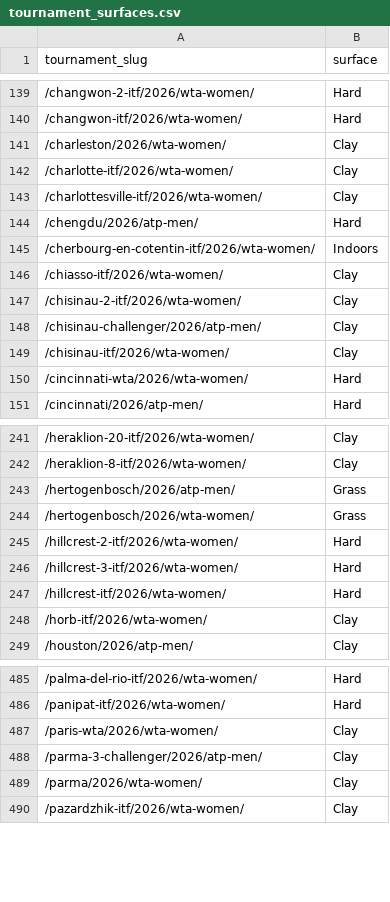
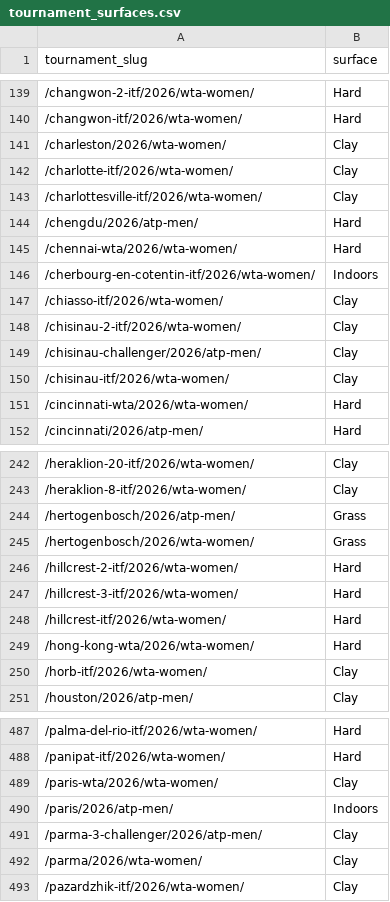
Before and after one commit to andrei0182/pariuri, a CSV file: tennis/data/tournament_surfaces.csv, drawn as a sheet; only a part is shown, gaps mark what is left out; the diff names each change by its address in the sheet, - before the commit and + after, or states it on an @@ line.

```diff
--- a/tennis/data/tournament_surfaces.csv
+++ b/tennis/data/tournament_surfaces.csv
+row 145: /chennai-wta/2026/wta-women/ | Hard
+row 249: /hong-kong-wta/2026/wta-women/ | Hard
+row 490: /paris/2026/atp-men/ | Indoors
```
Also changed, not shown: tennis/stats/market_value_log.csv, tennis/stats/model90_log.csv, 6 other files.
